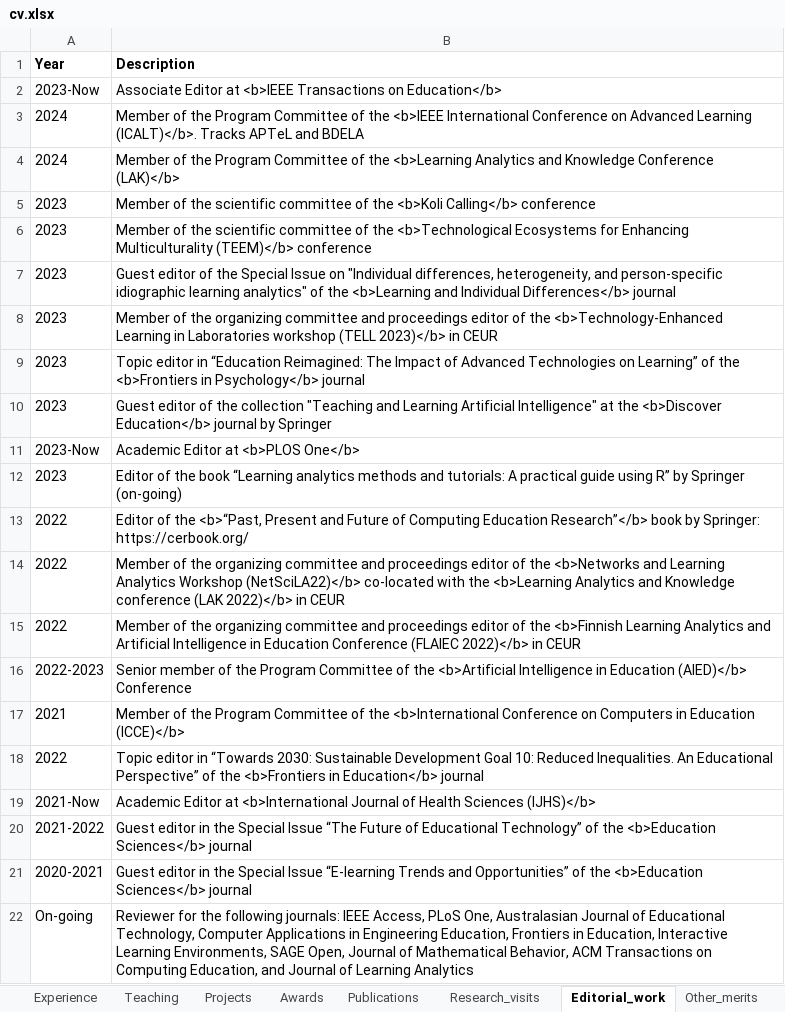
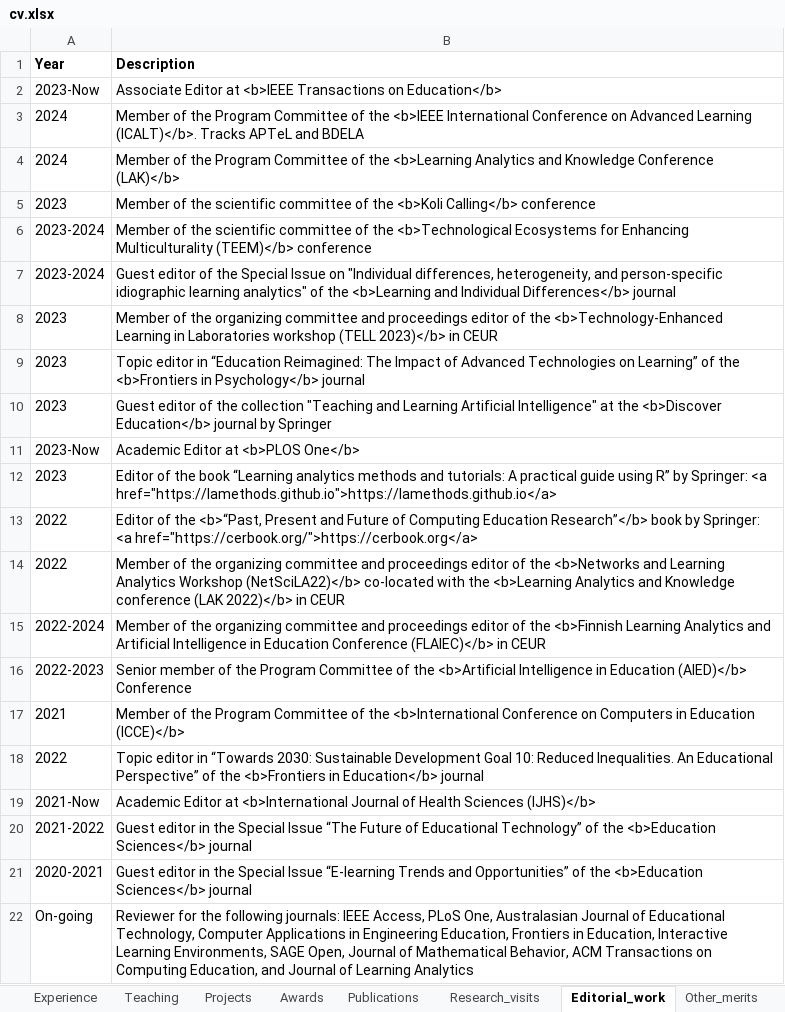
Before and after one commit to sonsoleslp/sonsoleslp.github.io, an Excel workbook: cv.xlsx, sheet Editorial_work, drawn as a sheet; values as stored, in another font and other column widths than the file's, no borders; charts and pictures not drawn; removed rows and columns are numbered as before the commit, all else as after; the diff names each change by its address in the sheet, - before the commit and + after, or states it on an @@ line.

```diff
--- a/cv.xlsx (sheet Editorial_work)
+++ b/cv.xlsx (sheet Editorial_work)
-A6:A7 (Year): 2023
+A6:A7 (Year): 2023-2024
-B12 (Description): …R” by Springer (on-going)
+B12 (Description): …R” by Springer: <a href="https://lamethods.github.io">https://lamethods.github.io</a>
-B13 (Description): …by Springer: https://cerbook.org/
+B13 (Description): …by Springer: <a href="https://cerbook.org/">https://cerbook.org</a>
-row 15: 2022 | Member of the organizing committee and proceedings editor of the <b>Finnish Learning Analytics and Artificial Intelligence in Education Conference (FLAIEC 2022)</b> in CEUR
+row 15: 2022-2024 | Member of the organizing committee and proceedings editor of the <b>Finnish Learning Analytics and Artificial Intelligence in Education Conference (FLAIEC)</b> in CEUR
```
Also changed, not shown: sheet Publications, sheet Awards, sheet Intro, 5 other files.
